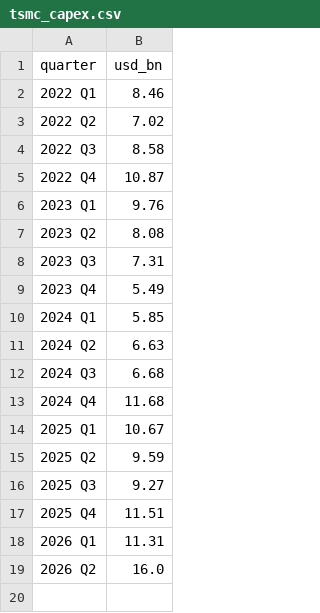
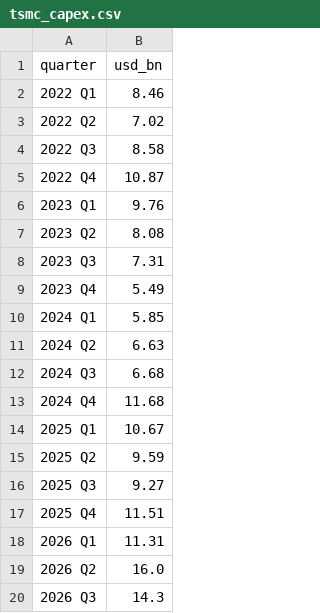
Before and after one commit to jrh-mann/jrh-mann.github.io, a CSV file: tokenomics/static/tsmc_capex.csv, drawn as a sheet; the diff names each change by its address in the sheet, - before the commit and + after, or states it on an @@ line.

```diff
--- a/tokenomics/static/tsmc_capex.csv
+++ b/tokenomics/static/tsmc_capex.csv
+row 20: 2026 Q3 | 14.3
```
Also changed, not shown: tokenomics/static/fab_construction.csv, tokenomics/static/ml_hardware.csv, 3 other files.
